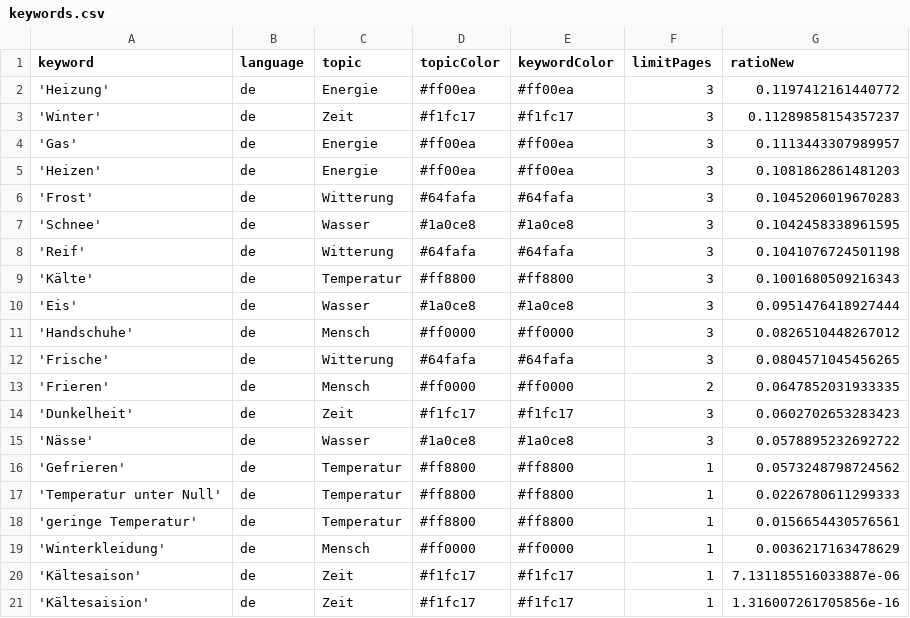
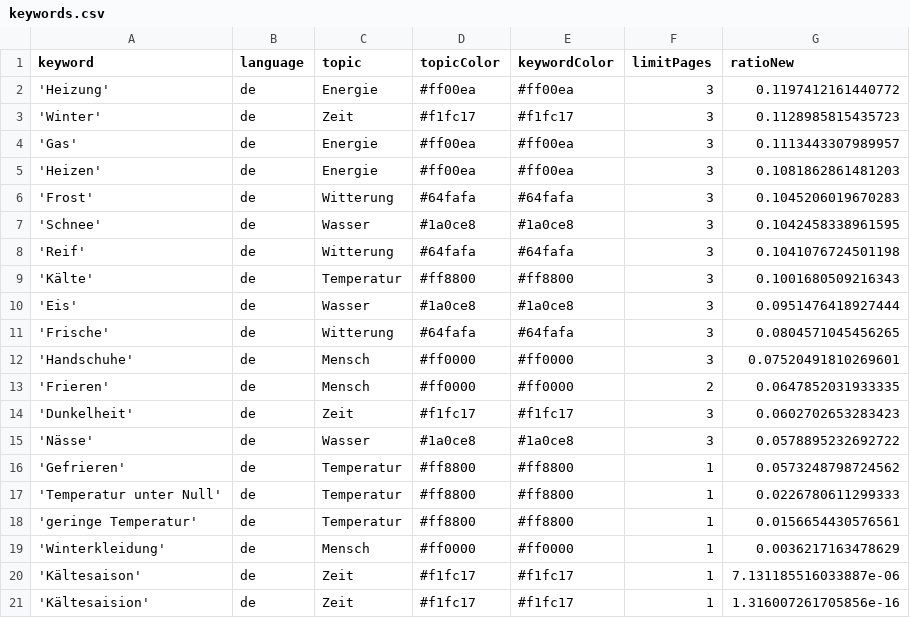
Before and after one commit to svpblank1/winterIsComing2, a CSV file: keywords.csv, drawn as a sheet.

Commit message:
Commit from GitHub Actions (harvest:0.0)

```diff
--- a/keywords.csv
+++ b/keywords.csv
@@ -2,3 +2,3 @@ keyword,language,topic,topicColor,keywordColor,limitPages,ratioNew
 'Heizung',de,Energie,#ff00ea,#ff00ea,3,0.1197412161440772
-'Winter',de,Zeit,#f1fc17,#f1fc17,3,0.11289858154357237
+'Winter',de,Zeit,#f1fc17,#f1fc17,3,0.1128985815435723
 'Gas',de,Energie,#ff00ea,#ff00ea,3,0.1113443307989957
@@ -10,4 +10,4 @@ keyword,language,topic,topicColor,keywordColor,limitPages,ratioNew
 'Eis',de,Wasser,#1a0ce8,#1a0ce8,3,0.0951476418927444
-'Handschuhe',de,Mensch,#ff0000,#ff0000,3,0.0826510448267012
 'Frische',de,Witterung,#64fafa,#64fafa,3,0.0804571045456265
+'Handschuhe',de,Mensch,#ff0000,#ff0000,3,0.07520491810269601
 'Frieren',de,Mensch,#ff0000,#ff0000,2,0.0647852031933335
```
